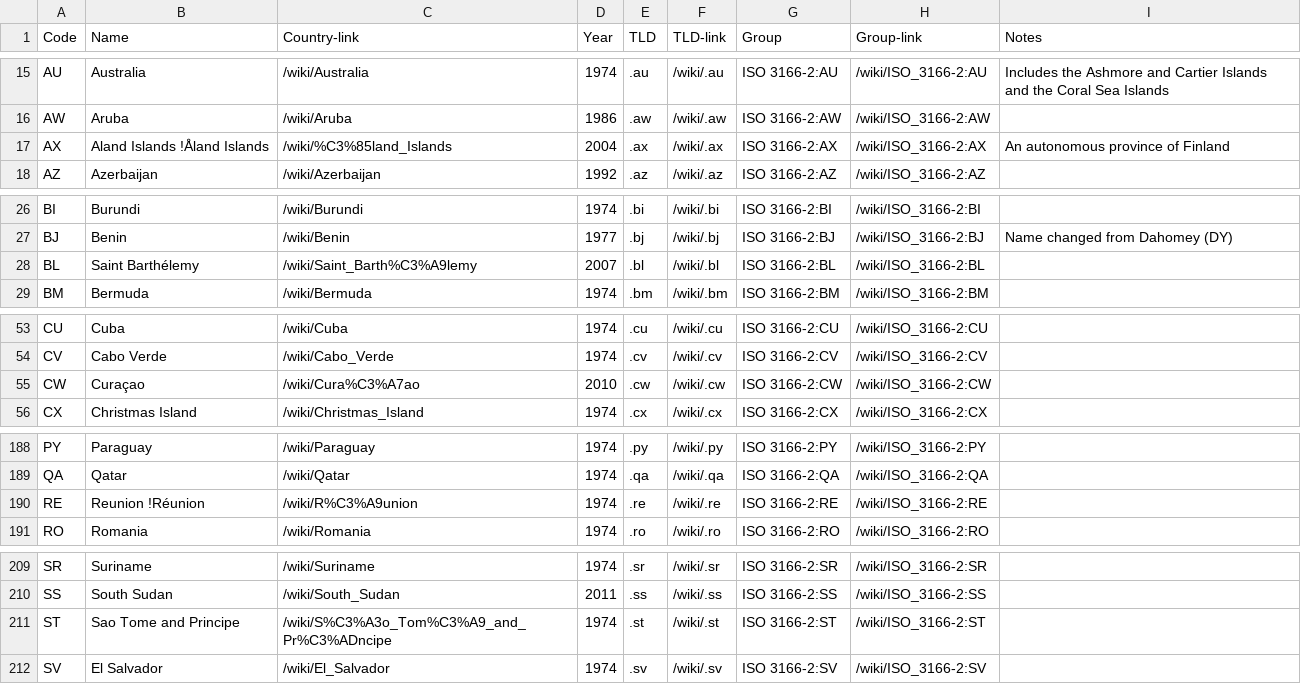
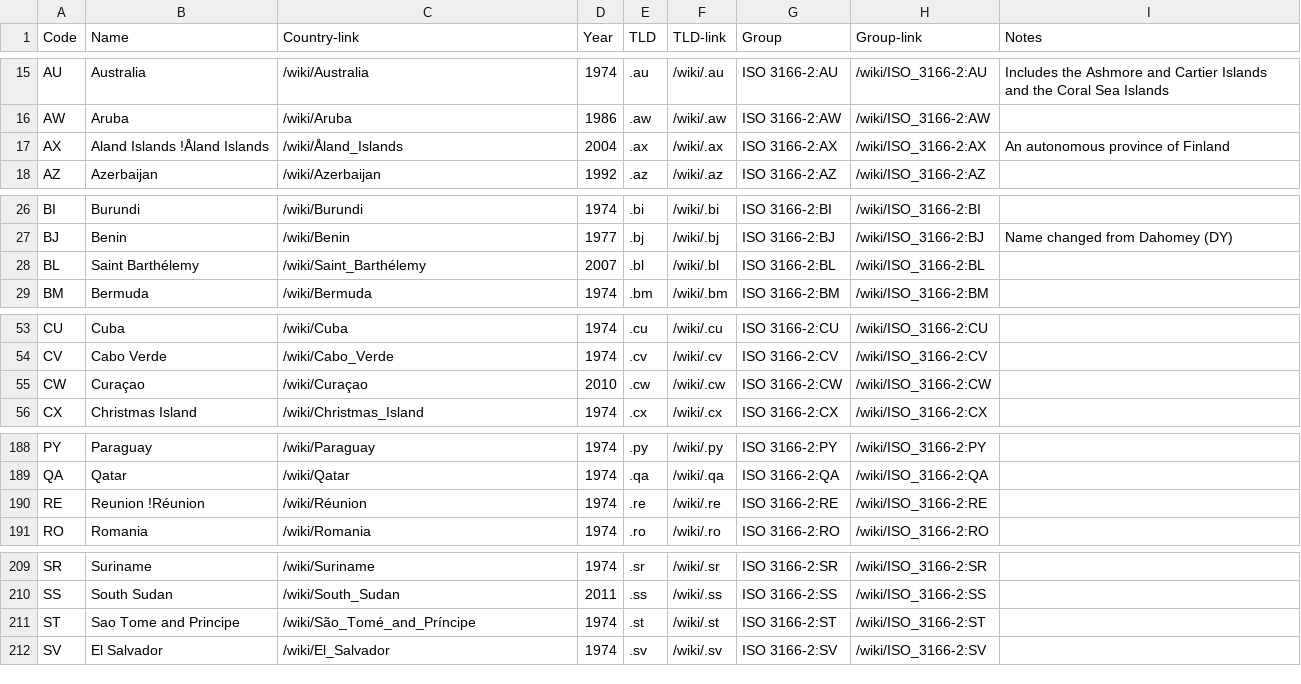
Before and after one commit to aaronschiff/country-names, a CSV file: countries.csv, drawn as a sheet; only a part is shown, gaps mark what is left out.

Commit message:
fixed countries with special characters in get3166.py

```diff
--- a/countries.csv
+++ b/countries.csv
@@ -17,3 +17,3 @@ AU,Australia,/wiki/Australia,1974,.au,/wiki/.au,ISO 3166-2:AU,/wiki/ISO_3166-2:A
 AW,Aruba,/wiki/Aruba,1986,.aw,/wiki/.aw,ISO 3166-2:AW,/wiki/ISO_3166-2:AW,
-AX,Aland Islands !Åland Islands,/wiki/%C3%85land_Islands,2004,.ax,/wiki/.ax,ISO 3166-2:AX,/wiki/ISO_3166-2:AX,An autonomous province of Finland
+AX,Aland Islands !Åland Islands,/wiki/Åland_Islands,2004,.ax,/wiki/.ax,ISO 3166-2:AX,/wiki/ISO_3166-2:AX,An autonomous province of Finland
 AZ,Azerbaijan,/wiki/Azerbaijan,1992,.az,/wiki/.az,ISO 3166-2:AZ,/wiki/ISO_3166-2:AZ,
@@ -28,3 +28,3 @@ BI,Burundi,/wiki/Burundi,1974,.bi,/wiki/.bi,ISO 3166-2:BI,/wiki/ISO_3166-2:BI,
 BJ,Benin,/wiki/Benin,1977,.bj,/wiki/.bj,ISO 3166-2:BJ,/wiki/ISO_3166-2:BJ,Name changed from Dahomey (DY)
-BL,Saint Barthélemy,/wiki/Saint_Barth%C3%A9lemy,2007,.bl,/wiki/.bl,ISO 3166-2:BL,/wiki/ISO_3166-2:BL,
+BL,Saint Barthélemy,/wiki/Saint_Barthélemy,2007,.bl,/wiki/.bl,ISO 3166-2:BL,/wiki/ISO_3166-2:BL,
 BM,Bermuda,/wiki/Bermuda,1974,.bm,/wiki/.bm,ISO 3166-2:BM,/wiki/ISO_3166-2:BM,
@@ -58,3 +58,3 @@ CU,Cuba,/wiki/Cuba,1974,.cu,/wiki/.cu,ISO 3166-2:CU,/wiki/ISO_3166-2:CU,
 CV,Cabo Verde,/wiki/Cabo_Verde,1974,.cv,/wiki/.cv,ISO 3166-2:CV,/wiki/ISO_3166-2:CV,
-CW,Curaçao,/wiki/Cura%C3%A7ao,2010,.cw,/wiki/.cw,ISO 3166-2:CW,/wiki/ISO_3166-2:CW,
+CW,Curaçao,/wiki/Curaçao,2010,.cw,/wiki/.cw,ISO 3166-2:CW,/wiki/ISO_3166-2:CW,
 CX,Christmas Island,/wiki/Christmas_Island,1974,.cx,/wiki/.cx,ISO 3166-2:CX,/wiki/ISO_3166-2:CX,
@@ -198,3 +198,3 @@ PY,Paraguay,/wiki/Paraguay,1974,.py,/wiki/.py,ISO 3166-2:PY,/wiki/ISO_3166-2:PY,
 QA,Qatar,/wiki/Qatar,1974,.qa,/wiki/.qa,ISO 3166-2:QA,/wiki/ISO_3166-2:QA,
-RE,Reunion !Réunion,/wiki/R%C3%A9union,1974,.re,/wiki/.re,ISO 3166-2:RE,/wiki/ISO_3166-2:RE,
+RE,Reunion !Réunion,/wiki/Réunion,1974,.re,/wiki/.re,ISO 3166-2:RE,/wiki/ISO_3166-2:RE,
 RO,Romania,/wiki/Romania,1974,.ro,/wiki/.ro,ISO 3166-2:RO,/wiki/ISO_3166-2:RO,
@@ -219,3 +219,3 @@ SR,Suriname,/wiki/Suriname,1974,.sr,/wiki/.sr,ISO 3166-2:SR,/wiki/ISO_3166-2:SR,
 SS,South Sudan,/wiki/South_Sudan,2011,.ss,/wiki/.ss,ISO 3166-2:SS,/wiki/ISO_3166-2:SS,
-ST,Sao Tome and Principe,/wiki/S%C3%A3o_Tom%C3%A9_and_Pr%C3%ADncipe,1974,.st,/wiki/.st,ISO 3166-2:ST,/wiki/ISO_3166-2:ST,
+ST,Sao Tome and Principe,/wiki/São_Tomé_and_Príncipe,1974,.st,/wiki/.st,ISO 3166-2:ST,/wiki/ISO_3166-2:ST,
 SV,El Salvador,/wiki/El_Salvador,1974,.sv,/wiki/.sv,ISO 3166-2:SV,/wiki/ISO_3166-2:SV,
```
Also changed, not shown: 2 other files.
